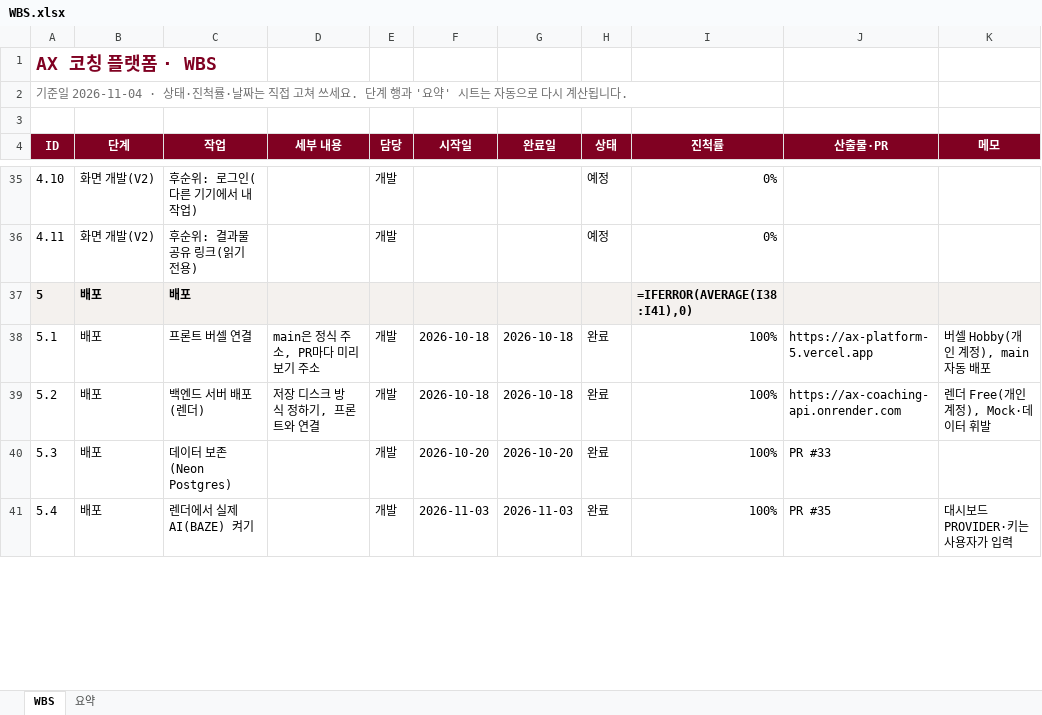
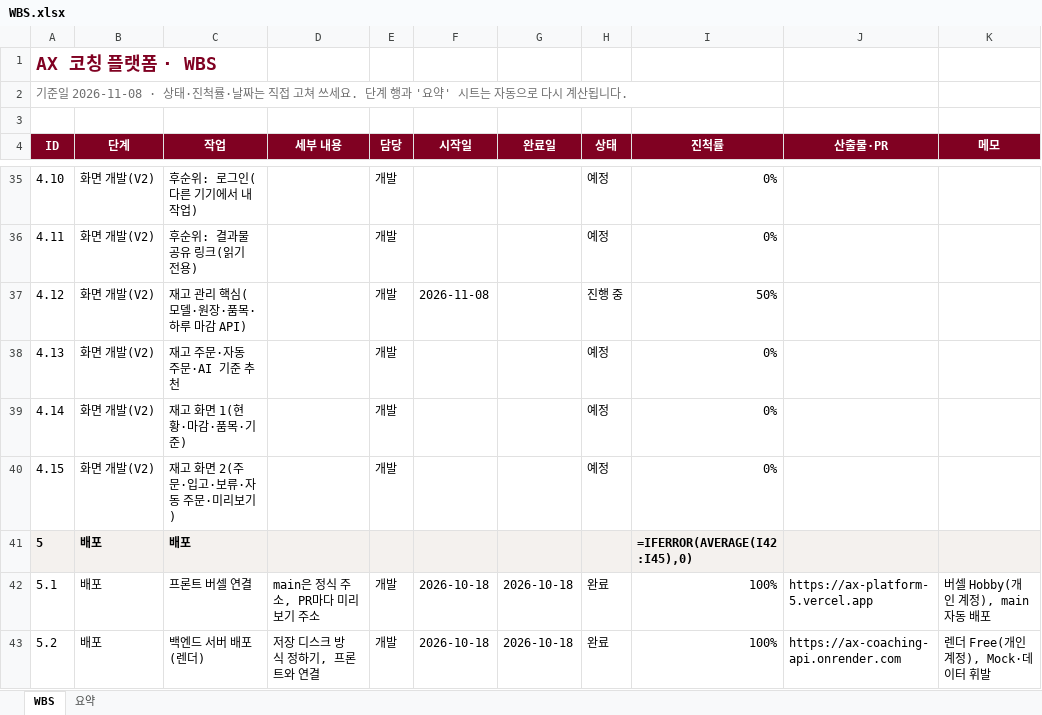
Before and after one commit to kimcheolhui9846/ax_platform_5, an Excel workbook: docs/WBS.xlsx, sheet WBS, drawn as a sheet; only a part is shown, gaps mark what is left out; the shorter side is filled out with more unchanged rows; values as stored, in another font and other column widths than the file's, no borders; formulas without a stored value are shown as written; conditional formats not drawn; addresses are those after the commit; the diff covers the shown part only; the diff names each change by its address in the sheet, - before the commit and + after, or states it on an @@ line.

```diff
--- a/docs/WBS.xlsx (sheet WBS)
+++ b/docs/WBS.xlsx (sheet WBS)
@@ column A (ID) renumbered in row 2 @@
+row 37: 4.12 | 화면 개발(V2) | 재고 관리 핵심(모델·원장·품목·하루 마감 API) |  | 개발 | 2026-11-08 |  | 진행 중 | 50%
+row 38: 4.13 | 화면 개발(V2) | 재고 주문·자동 주문·AI 기준 추천 |  | 개발 |  |  | 예정 | 0%
+row 39: 4.14 | 화면 개발(V2) | 재고 화면 1(현황·마감·품목·기준) |  | 개발 |  |  | 예정 | 0%
+row 40: 4.15 | 화면 개발(V2) | 재고 화면 2(주문·입고·보류·자동 주문·미리보기) |  | 개발 |  |  | 예정 | 0%
-I41 (진척률): =IFERROR(AVERAGE(I38:I41),0)
+I41 (진척률): =IFERROR(AVERAGE(I42:I45),0)
```
Also changed, not shown: 3 edited cells elsewhere in this sheet, sheet 요약, 3 other files.
